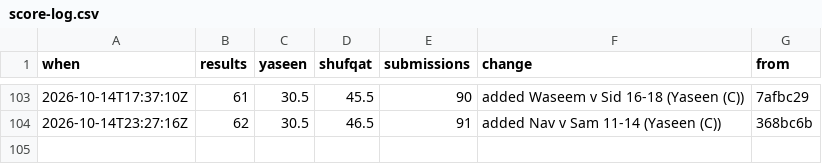
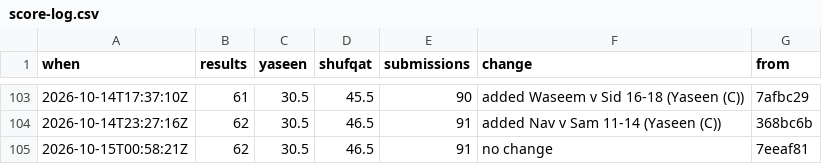
Before and after one commit to Ubiguy/mpgolf, a CSV file: score-log.csv, drawn as a sheet; only a part is shown, gaps mark what is left out; the diff names each change by its address in the sheet, - before the commit and + after, or states it on an @@ line.

```diff
--- a/score-log.csv
+++ b/score-log.csv
+row 105: 2026-10-15T00:58:21Z | 62 | 30.5 | 46.5 | 91 | no change | 7eeaf81
```
Also changed, not shown: 2 other files.
